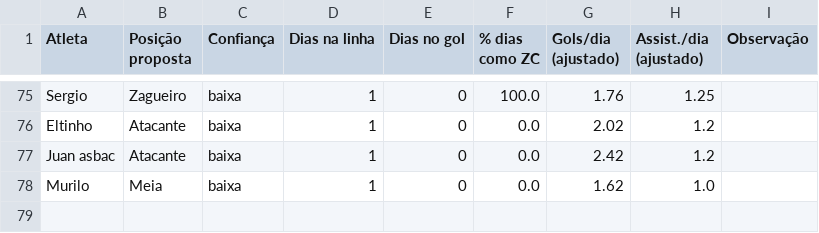
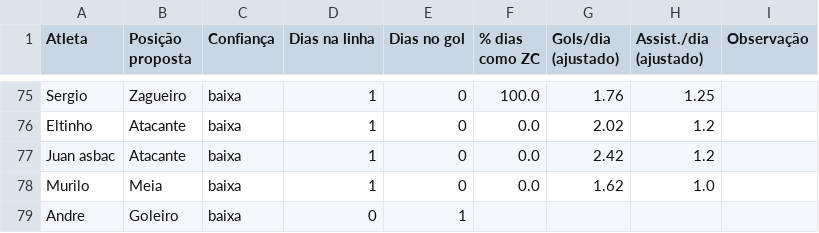
Before and after one commit to filubke/Aranha_Marrom, a CSV file: sorteio_am/dados/posicoes_propostas.csv, drawn as a sheet; only a part is shown, gaps mark what is left out.

```diff
--- a/sorteio_am/dados/posicoes_propostas.csv
+++ b/sorteio_am/dados/posicoes_propostas.csv
@@ -78 +78,2 @@ Juan asbac,Atacante,baixa,1,0,0.0,2.42,1.2,
 Murilo,Meia,baixa,1,0,0.0,1.62,1.0,
+Andre,Goleiro,baixa,0,1,,,,
```
Also changed, not shown: sorteio_am/dados/historico_modelo.csv, sorteio_am/dados/historico_previsoes.csv, 6 other files.
